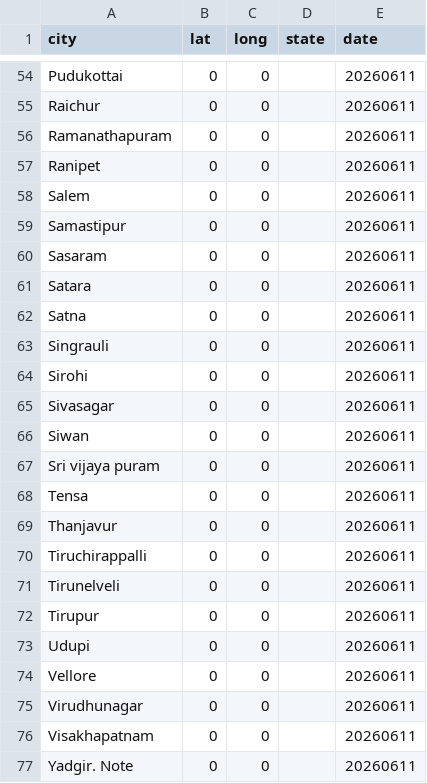
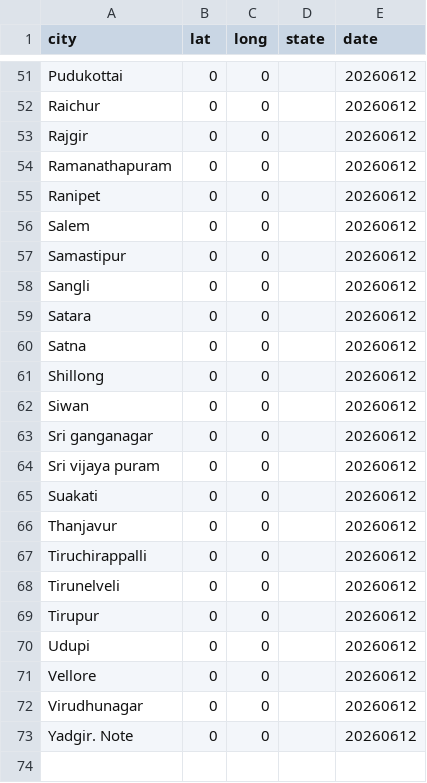
Before and after one commit to ShalakaS/autoupdating, a CSV file: no_data_cities.csv, drawn as a sheet; only a part is shown, gaps mark what is left out; removed rows and columns are numbered as before the commit, all else as after; the diff covers the shown part only; the diff names each change by its address in the sheet, - before the commit and + after, or states it on an @@ line.

```diff
--- a/no_data_cities.csv
+++ b/no_data_cities.csv
-E51:E52 (date): 20260611
+E51:E52 (date): 20260612
+row 53: Rajgir | 0 | 0 |  | 20260612
-E54:E61 (date): 20260611
+E54:E61 (date): 20260612
-A58 (city): Sasaram
+A58 (city): Sangli
-A61 (city): Singrauli
+A61 (city): Shillong
-row 64: Sirohi | 0 | 0 |  | 20260611
-row 65: Sivasagar | 0 | 0 |  | 20260611
-E62 (date): 20260611
+E62 (date): 20260612
+row 63: Sri ganganagar | 0 | 0 |  | 20260612
-E64:E72 (date): 20260611
+E64:E72 (date): 20260612
-A65 (city): Tensa
+A65 (city): Suakati
-row 76: Visakhapatnam | 0 | 0 |  | 20260611
-E73 (date): 20260611
+E73 (date): 20260612
```
Also changed, not shown: 6 added rows, 9 removed rows and 50 edited cells elsewhere in this file, 5 other files.
